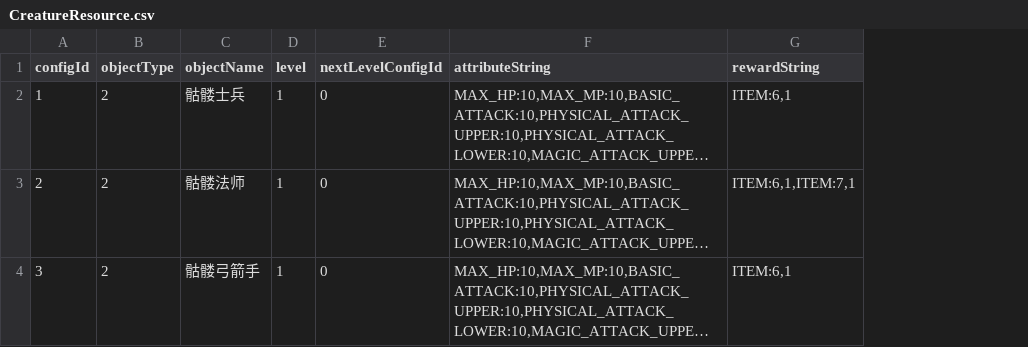
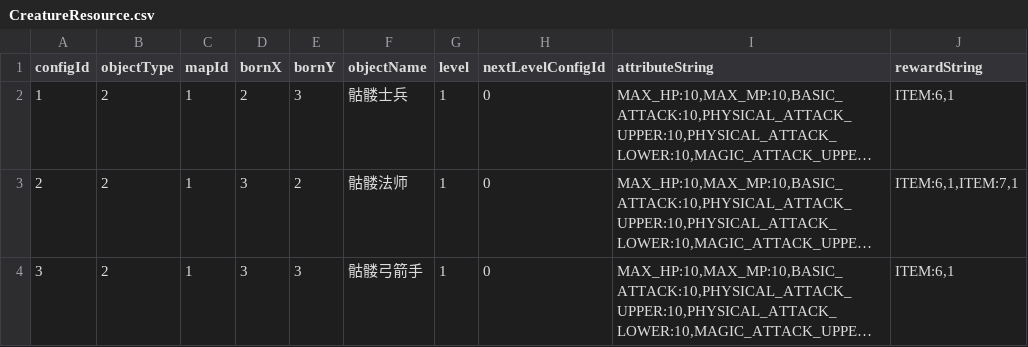
Before and after one commit to drityddv/miniServer, a CSV file: src/main/resources/csv/CreatureResource.csv, drawn as a sheet; long unchanged cells end in …; the diff names each change by its address in the sheet, - before the commit and + after, or states it on an @@ line.

```diff
--- a/src/main/resources/csv/CreatureResource.csv
+++ b/src/main/resources/csv/CreatureResource.csv
+column C (mapId), rows 2-4: all 1
+column D (bornX), rows 2-4: 2 | 3 | 3
+column E (bornY), rows 2-4: 3 | 2 | 3
```
Also changed, not shown: 14 other files.
